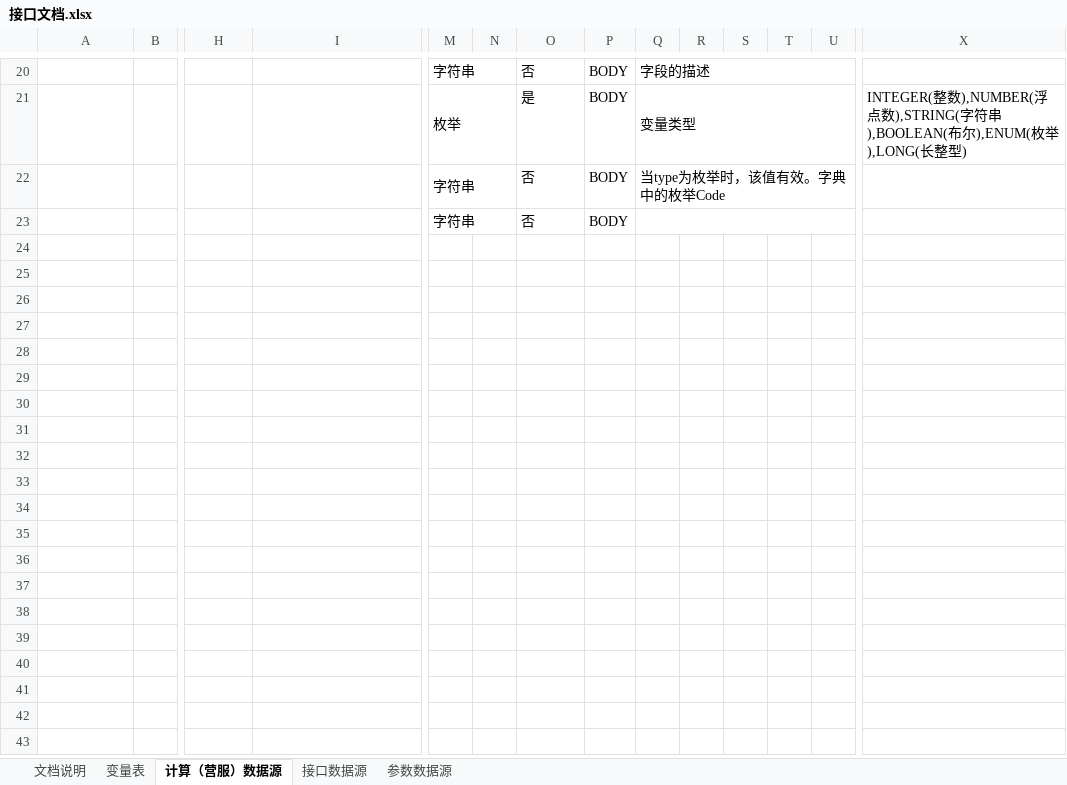
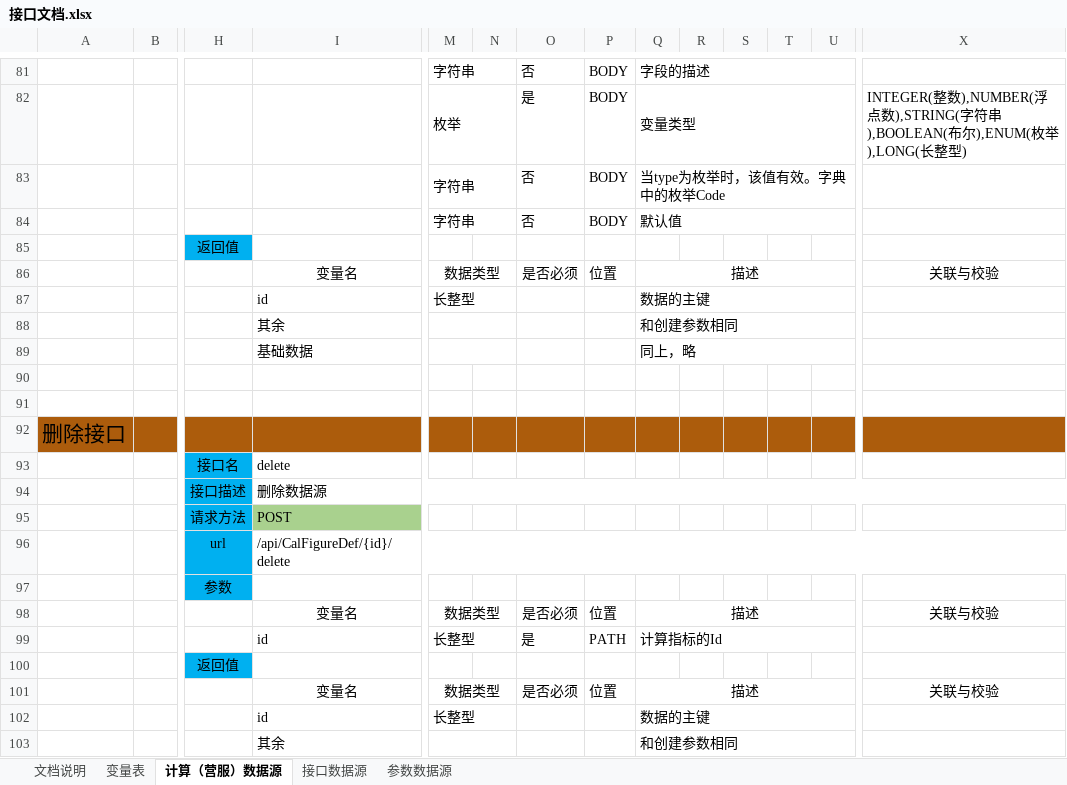
Before and after one commit to hataksumo/DesignerDoc, an Excel workbook: 策划案/Java/风控系统/接口文档.xlsx, sheet 计算（营服）数据源, drawn as a sheet; only a part is shown, gaps mark what is left out; values as stored, in another font and other column widths than the file's, no borders; addresses are those after the commit; rows hold the shown columns only; the diff covers the shown part only; the diff names each change by its address in the sheet, - before the commit and + after, or states it on an @@ line.

```diff
--- a/策划案/Java/风控系统/接口文档.xlsx (sheet 计算（营服）数据源)
+++ b/策划案/Java/风控系统/接口文档.xlsx (sheet 计算（营服）数据源)
-Q84: (empty)
+Q84: 默认值
+row 85:  |  | 返回值
+row 86:  |  |  | 变量名 | 数据类型 |  | 是否必须 | 位置 | 描述 |  |  |  |  | 关联与校验
+row 87:  |  |  | id | 长整型 |  |  |  | 数据的主键
+row 88:  |  |  | 其余 |  |  |  |  | 和创建参数相同
+row 89:  |  |  | 基础数据 |  |  |  |  | 同上，略
+row 90: (empty)
+row 91: (empty)
+row 92: 删除接口
+row 93:  |  | 接口名 | delete
+row 94:  |  | 接口描述 | 删除数据源
+row 95:  |  | 请求方法 | POST
+row 96:  |  | url | /api/CalFigureDef/{id}/delete
+row 97:  |  | 参数
+row 98:  |  |  | 变量名 | 数据类型 |  | 是否必须 | 位置 | 描述 |  |  |  |  | 关联与校验
+row 99:  |  |  | id | 长整型 |  | 是 | PATH | 计算指标的Id
+row 100:  |  | 返回值
+row 101:  |  |  | 变量名 | 数据类型 |  | 是否必须 | 位置 | 描述 |  |  |  |  | 关联与校验
+row 102:  |  |  | id | 长整型 |  |  |  | 数据的主键
+row 103:  |  |  | 其余 |  |  |  |  | 和创建参数相同
```
Also changed, not shown: 118 added rows, cell formats and merged cells elsewhere in this sheet, sheet 接口数据源, sheet 参数数据源.
